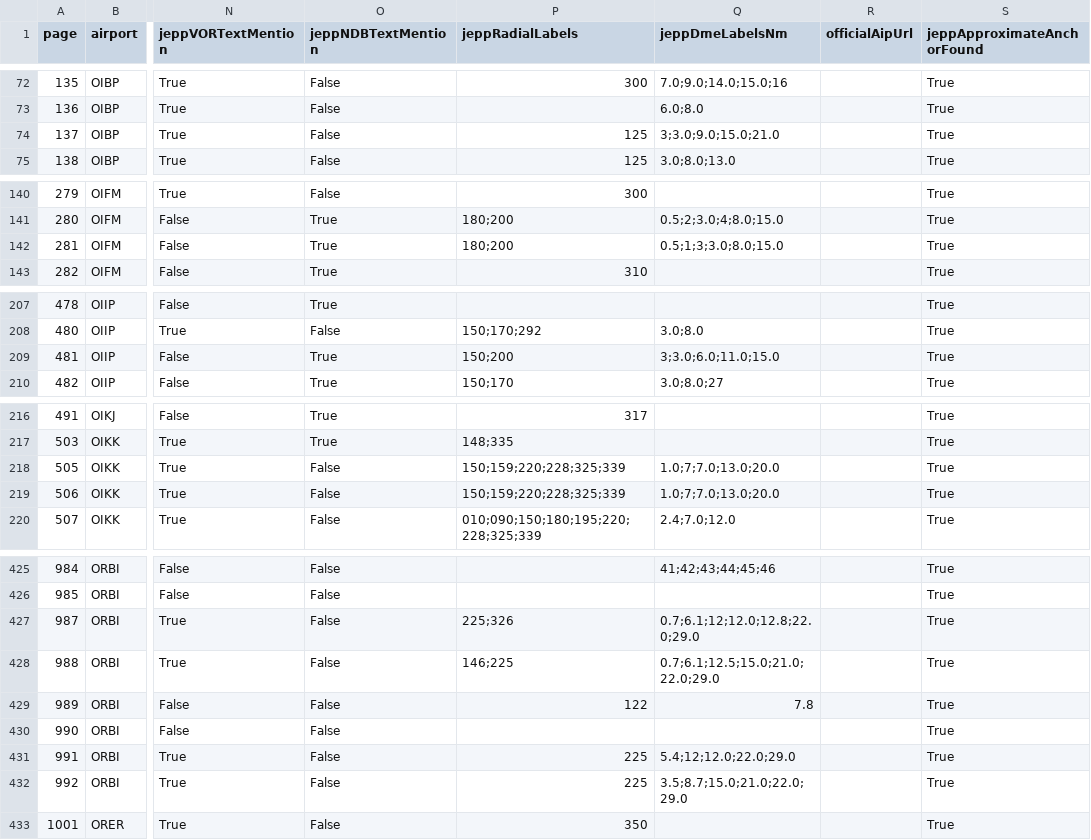
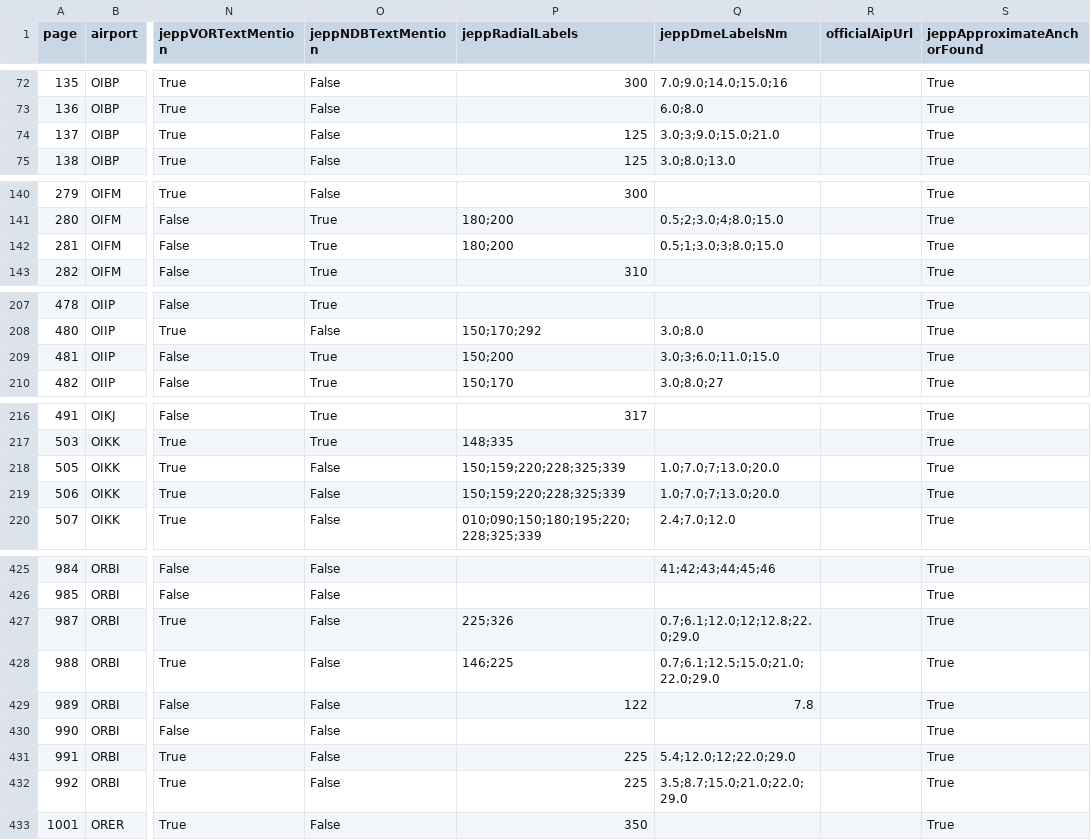
Before and after one commit to mahmet737ng-gif/JeppIran, a CSV file: docs/audits/V2621/aip-jeppesen-only/all_app_and_airport_layout_audit.csv, drawn as a sheet; only a part is shown, gaps mark what is left out; the diff covers the shown part only; the diff names each change by its address in the sheet, - before the commit and + after, or states it on an @@ line.

```diff
--- a/docs/audits/V2621/aip-jeppesen-only/all_app_and_airport_layout_audit.csv
+++ b/docs/audits/V2621/aip-jeppesen-only/all_app_and_airport_layout_audit.csv
-Q74 (jeppDmeLabelsNm): 3;3.0;9.0;15.0;21.0
+Q74 (jeppDmeLabelsNm): 3.0;3;9.0;15.0;21.0
-Q142 (jeppDmeLabelsNm): 0.5;1;3;3.0;8.0;15.0
+Q142 (jeppDmeLabelsNm): 0.5;1;3.0;3;8.0;15.0
-Q209 (jeppDmeLabelsNm): 3;3.0;6.0;11.0;15.0
+Q209 (jeppDmeLabelsNm): 3.0;3;6.0;11.0;15.0
-Q218:Q219 (jeppDmeLabelsNm): 1.0;7;7.0;13.0;20.0
+Q218:Q219 (jeppDmeLabelsNm): 1.0;7.0;7;13.0;20.0
-Q427 (jeppDmeLabelsNm): 0.7;6.1;12;12.0;12.8;22.0;29.0
+Q427 (jeppDmeLabelsNm): 0.7;6.1;12.0;12;12.8;22.0;29.0
-Q431 (jeppDmeLabelsNm): 5.4;12;12.0;22.0;29.0
+Q431 (jeppDmeLabelsNm): 5.4;12.0;12;22.0;29.0
```
Also changed, not shown: 49 edited cells elsewhere in this file, 2 other files.
